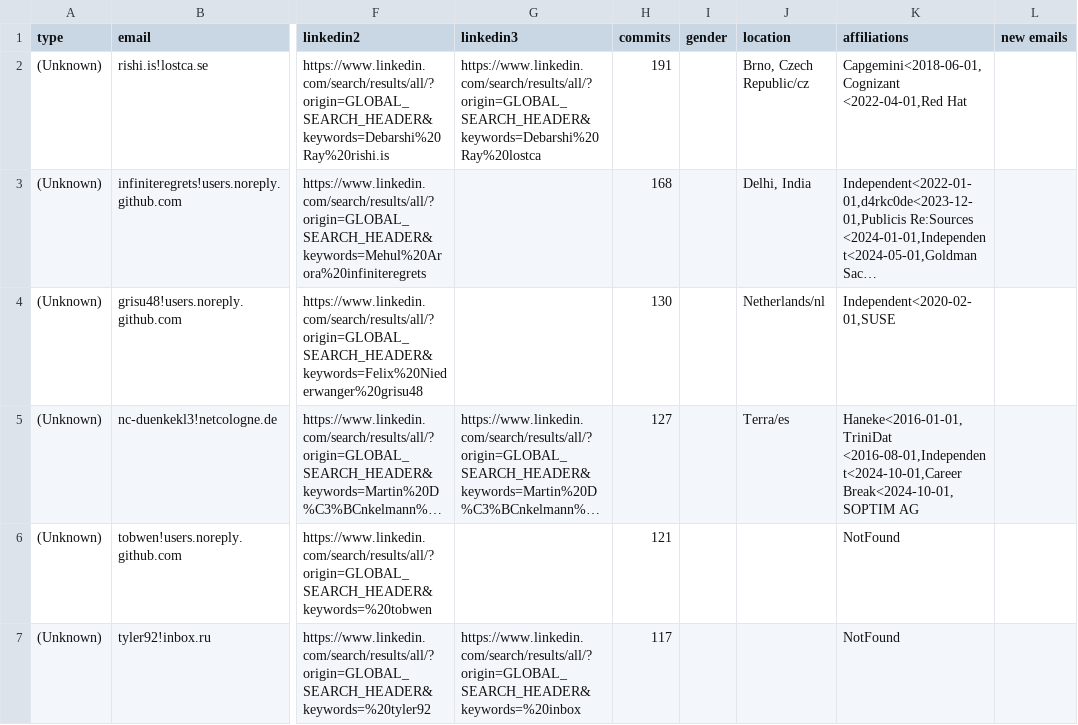
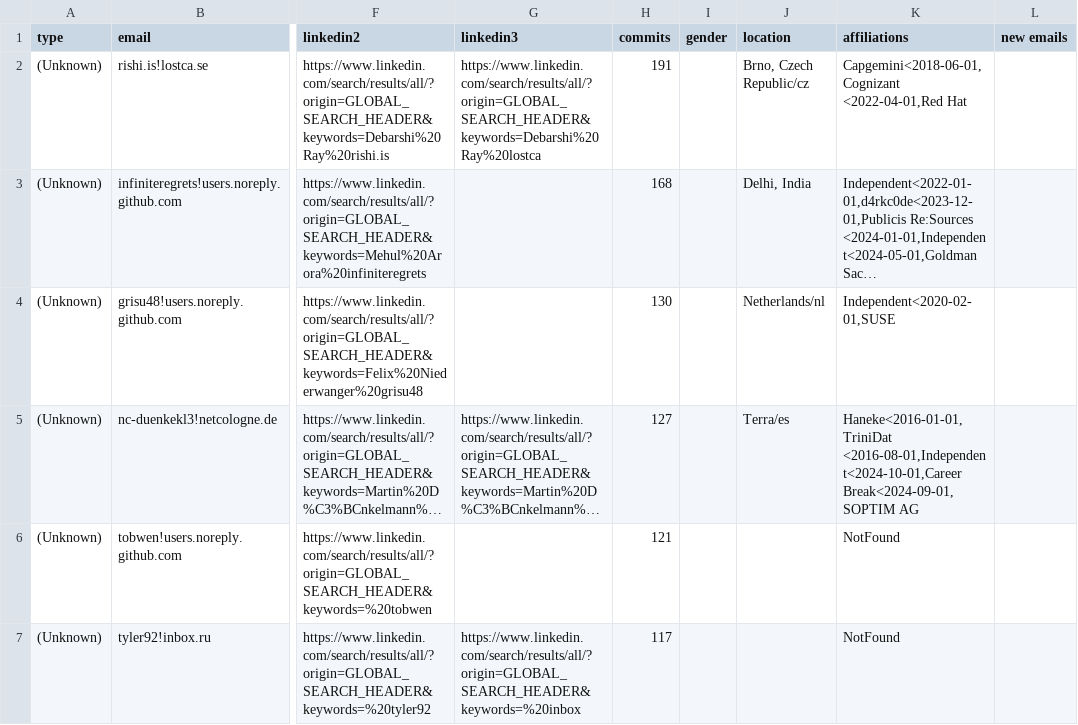
Before and after one commit to cncf/gitdm, a CSV file: src/affiliations.csv, drawn as a sheet; only a part is shown, gaps mark what is left out; long unchanged cells end in …; the diff covers the shown part only; the diff names each change by its address in the sheet, - before the commit and + after, or states it on an @@ line.

Commit message:
Manual fixes
Signed-off-by: Lukasz Gryglicki <lgryglicki@cncf.io>

```diff
--- a/src/affiliations.csv
+++ b/src/affiliations.csv
-K5 (affiliations): Haneke<2016-01-01,TriniDat <2016-08-01,Independent<2024-10-01,Career Break<2024-10-01,SOPTIM AG
+K5 (affiliations): Haneke<2016-01-01,TriniDat <2016-08-01,Independent<2024-10-01,Career Break<2024-09-01,SOPTIM AG
```
Also changed, not shown: 2 edited cells elsewhere in this file.
